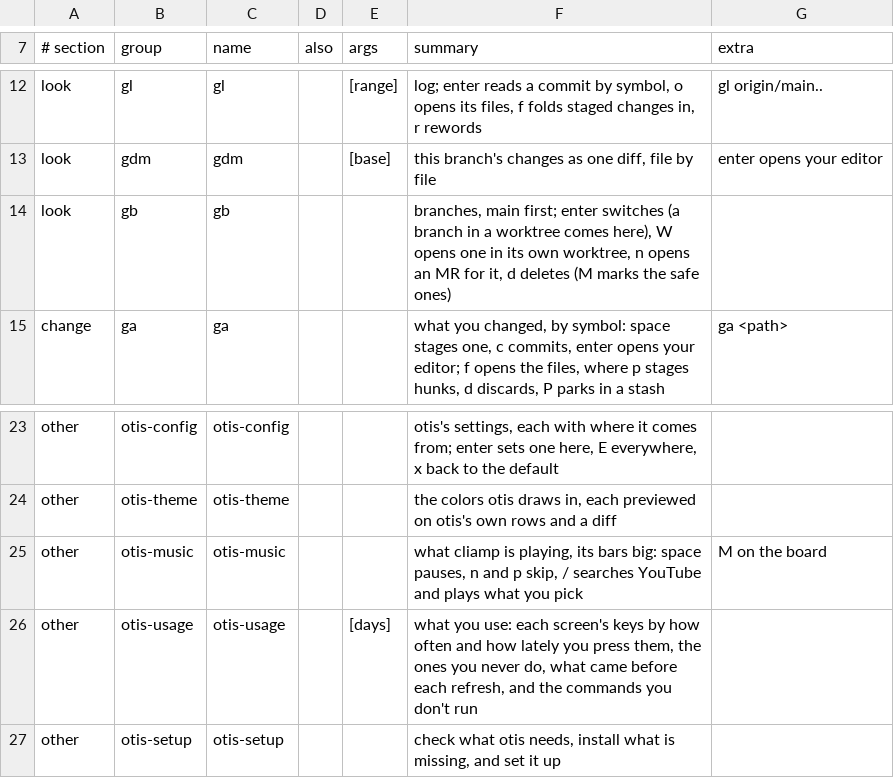
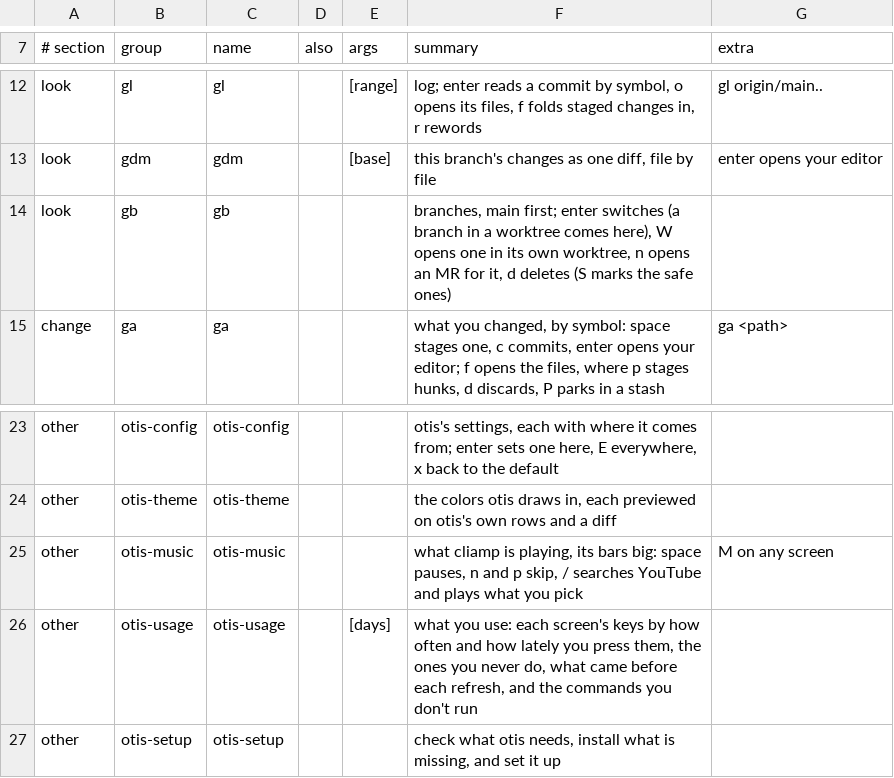
Before and after one commit to booka66/otis, a TSV file: share/commands.tsv, drawn as a sheet; only a part is shown, gaps mark what is left out.

Commit message:
M opens the music from every screen and comes back to it, as it did from the board alone: a picker, a review's symbols and a run's screen, through one music_open in the screen kit, and M on YouTube's results goes back to the music screen rather than stacking another. Typed in a search or a box it is still a letter. gb's mark safe to delete moves to S, so M means one thing everywhere (10 presses on record against 47 for the music)

```diff
--- a/share/commands.tsv
+++ b/share/commands.tsv
@@ -13,3 +13,3 @@ look	gl	gl		[range]	log; enter reads a commit by symbol, o opens its files, f fo
 look	gdm	gdm		[base]	this branch's changes as one diff, file by file	enter opens your editor
-look	gb	gb			branches, main first; enter switches (a branch in a worktree comes here), W opens one in its own worktree, n opens an MR for it, d deletes (M marks the safe ones)	
+look	gb	gb			branches, main first; enter switches (a branch in a worktree comes here), W opens one in its own worktree, n opens an MR for it, d deletes (S marks the safe ones)	
 change	ga	ga			what you changed, by symbol: space stages one, c commits, enter opens your editor; f opens the files, where p stages hunks, d discards, P parks in a stash	ga <path>
@@ -24,3 +24,3 @@ other	otis-config	otis-config			otis's settings, each with where it comes from;
 other	otis-theme	otis-theme			the colors otis draws in, each previewed on otis's own rows and a diff	
-other	otis-music	otis-music			what cliamp is playing, its bars big: space pauses, n and p skip, / searches YouTube and plays what you pick	M on the board
+other	otis-music	otis-music			what cliamp is playing, its bars big: space pauses, n and p skip, / searches YouTube and plays what you pick	M on any screen
 other	otis-usage	otis-usage		[days]	what you use: each screen's keys by how often and how lately you press them, the ones you never do, what came before each refresh, and the commands you don't run	
```
Also changed, not shown: 12 other files.
